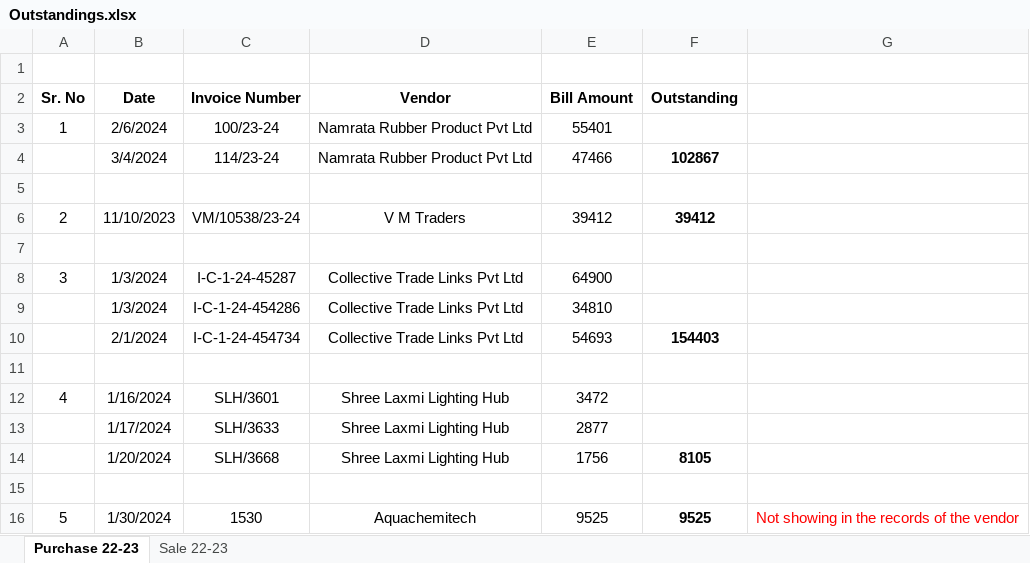
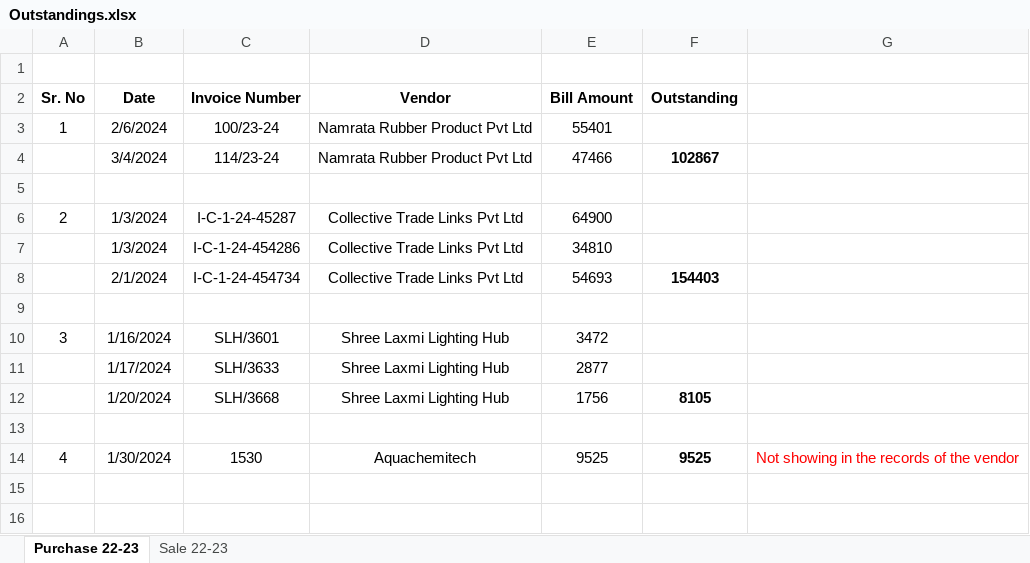
Before and after one commit to JPTechatronics/J-P-Techatronics-2023-2024-A, an Excel workbook: Outstandings.xlsx, sheet Purchase 22-23, drawn as a sheet; values as stored, in another font and other column widths than the file's, no borders; removed rows and columns are numbered as before the commit, all else as after; the diff names each change by its address in the sheet, - before the commit and + after, or states it on an @@ line.

```diff
--- a/Outstandings.xlsx (sheet Purchase 22-23)
+++ b/Outstandings.xlsx (sheet Purchase 22-23)
-row 6: 2 | 11/10/2023 | VM/10538/23-24 | V M Traders | 39412 | 39412
-row 7: (empty)
-A6 (Sr. No): 3
+A6 (Sr. No): 2
-A10 (Sr. No): 4
+A10 (Sr. No): 3
-A14 (Sr. No): 5
+A14 (Sr. No): 4
```
Also changed, not shown: formulas that keep their value, Attendance.xlsx, Stock.xlsx, 1 other file.
